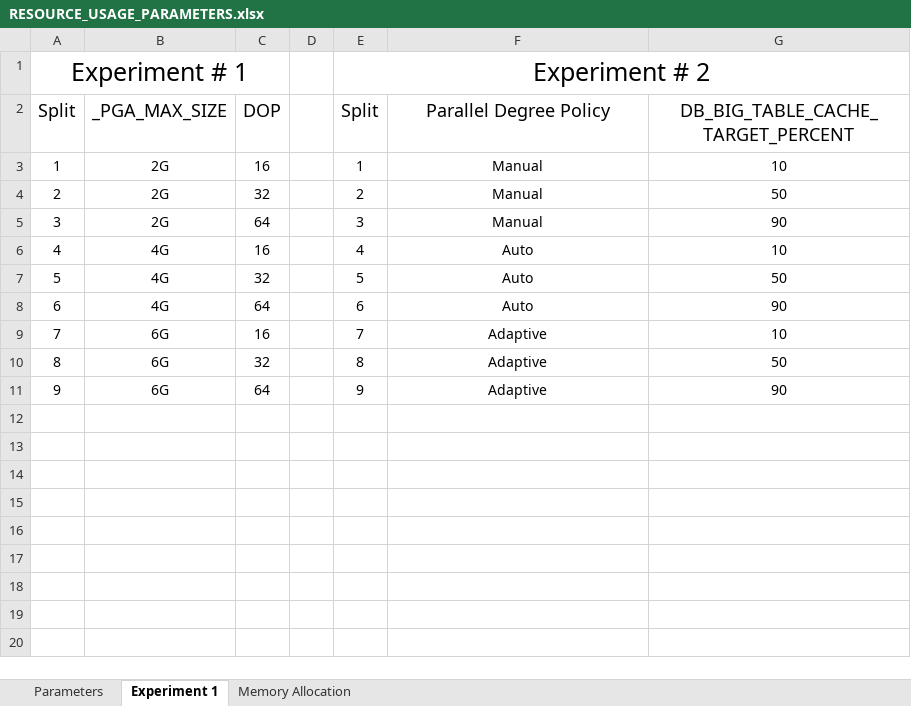
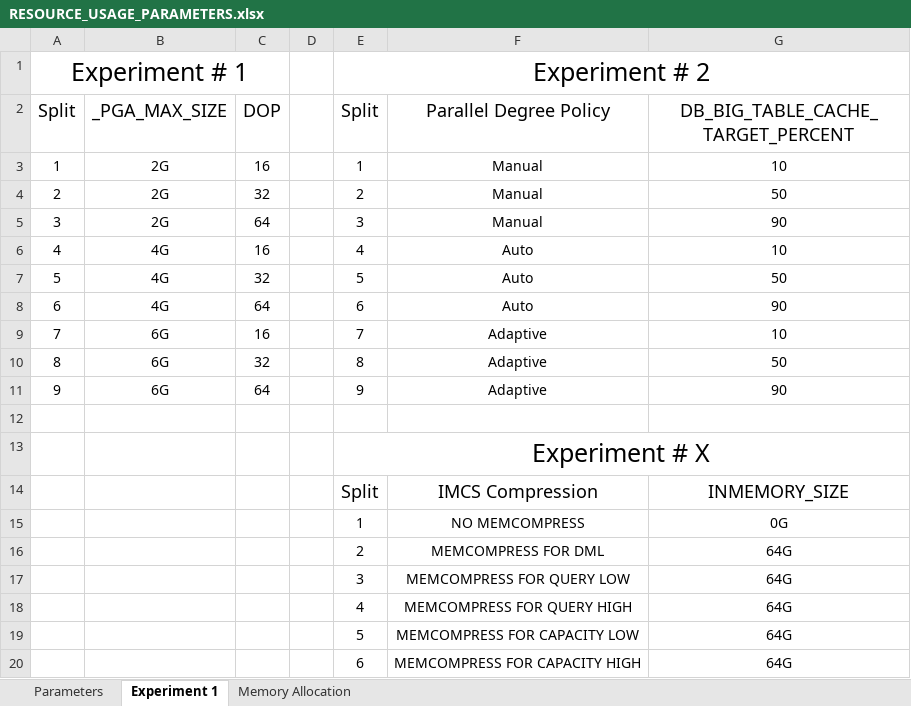
Before and after one commit to ndesilets/Group-13-HP-Big-Data-Analytics, an Excel workbook: Kirby/Excel Files/RESOURCE_USAGE_PARAMETERS.xlsx, sheet Experiment 1, drawn as a sheet; values as stored, in another font and other column widths than the file's, no borders; the diff names each change by its address in the sheet, - before the commit and + after, or states it on an @@ line.

Commit message:
Added IMCS parameter matrix

```diff
--- a/Kirby/Excel Files/RESOURCE_USAGE_PARAMETERS.xlsx (sheet Experiment 1)
+++ b/Kirby/Excel Files/RESOURCE_USAGE_PARAMETERS.xlsx (sheet Experiment 1)
+row 12: (empty)
+row 13:  |  |  |  | Experiment # X
+row 14:  |  |  |  | Split | IMCS Compression | INMEMORY_SIZE
+row 15:  |  |  |  | 1 | NO MEMCOMPRESS | 0G
+row 16:  |  |  |  | 2 | MEMCOMPRESS FOR DML | 64G
+row 17:  |  |  |  | 3 | MEMCOMPRESS FOR QUERY LOW | 64G
+row 18:  |  |  |  | 4 | MEMCOMPRESS FOR QUERY HIGH | 64G
+row 19:  |  |  |  | 5 | MEMCOMPRESS FOR CAPACITY LOW | 64G
+row 20:  |  |  |  | 6 | MEMCOMPRESS FOR CAPACITY HIGH | 64G
```
Also changed, not shown: charts or pictures.
